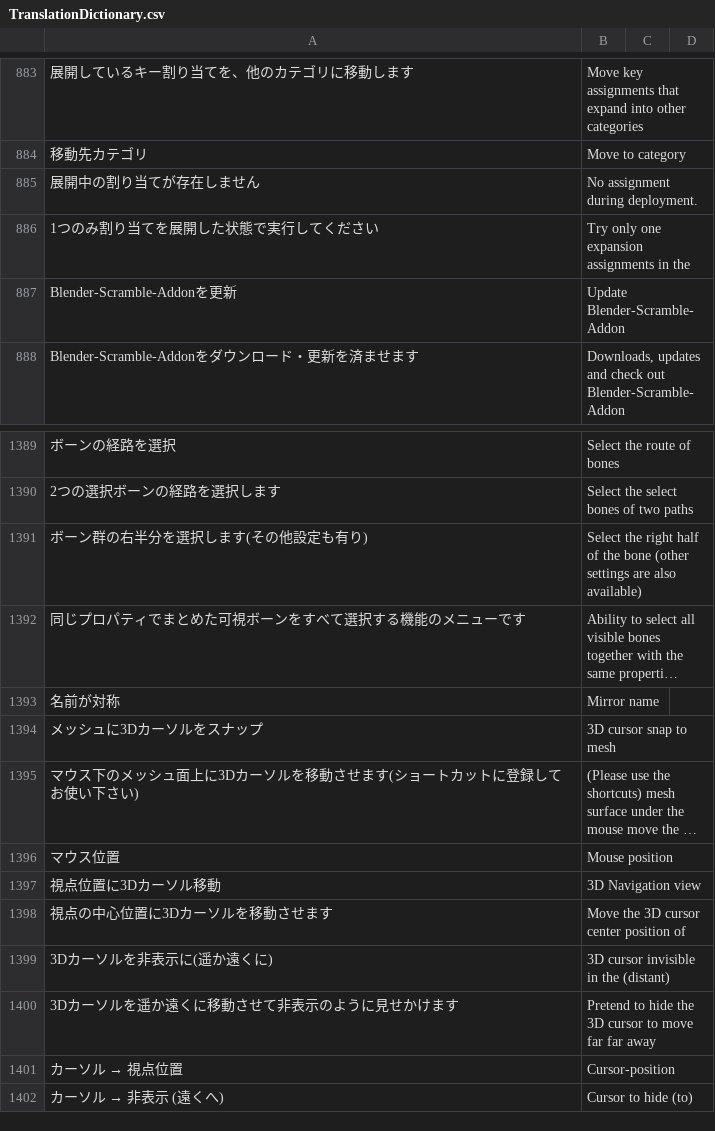
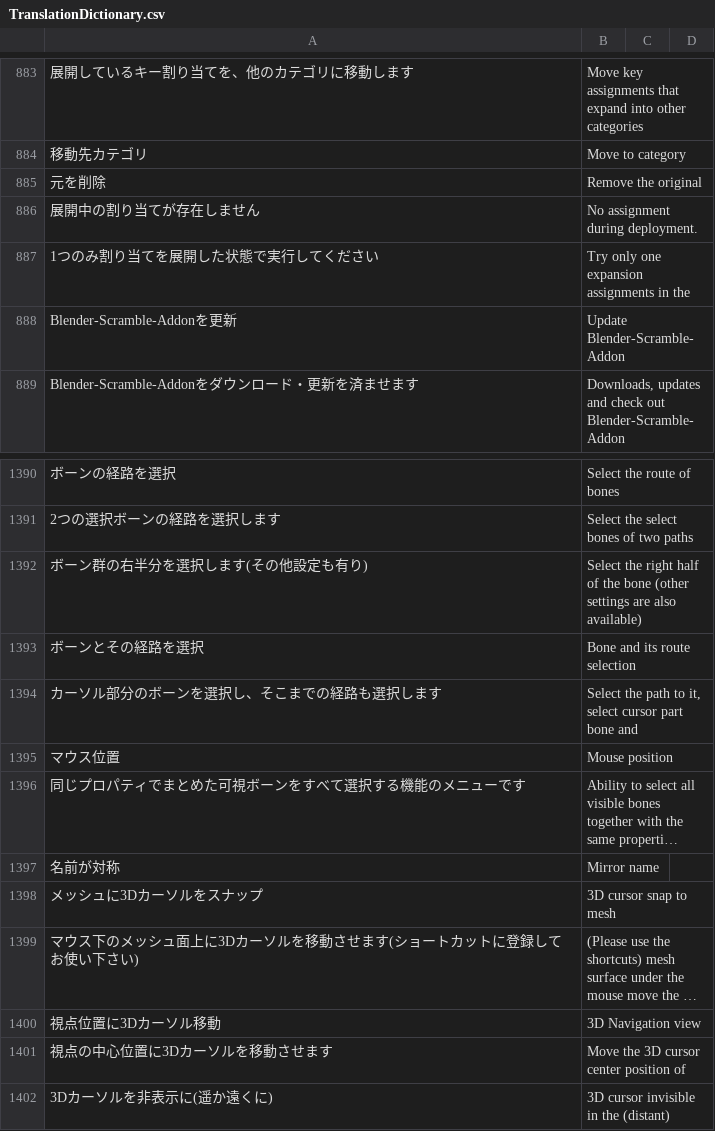
Before and after one commit to PyrokinesisStudio/Blender-Scramble-Addon, a CSV file: Scramble Addon/TranslationDictionary.csv, drawn as a sheet; only a part is shown, gaps mark what is left out; the shorter side is filled out with more unchanged rows; long unchanged cells end in …; the diff names each change by its address in the sheet, - before the commit and + after, or states it on an @@ line.

Commit message:
"ボーンとその経路を選択"を追加

```diff
--- a/Scramble Addon/TranslationDictionary.csv
+++ b/Scramble Addon/TranslationDictionary.csv
+row 885: 元を削除 | Remove the original
+row 1393: ボーンとその経路を選択 | Bone and its route selection
+row 1394: カーソル部分のボーンを選択し、そこまでの経路も選択します | Select the path to it, select cursor part bone and
@@ row 1396 moved to row 1395: マウス位置 @@
```
Also changed, not shown: 2 other files.
